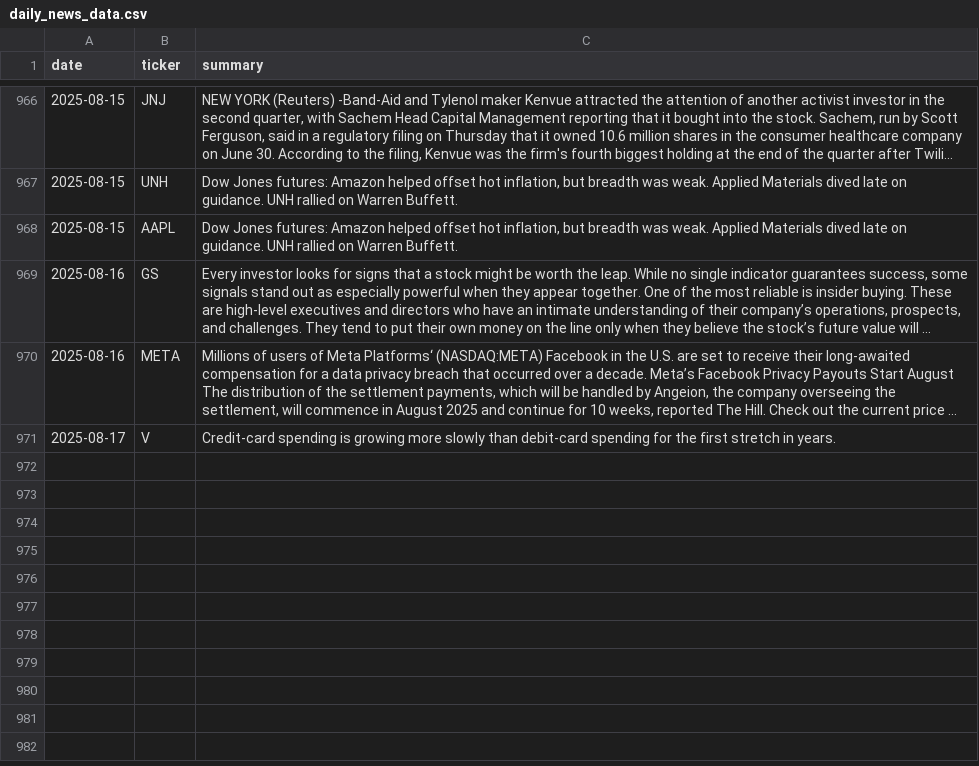
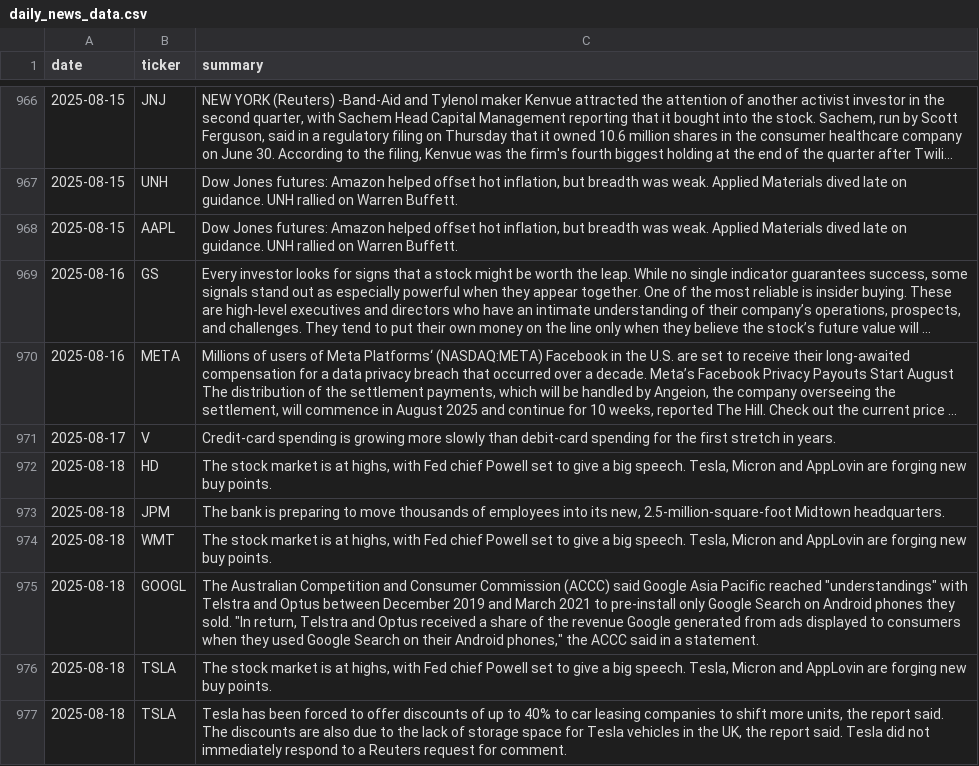
Before and after one commit to EmanFatima-ef/News_Sentiment_Analysis, a CSV file: daily_news_data.csv, drawn as a sheet; only a part is shown, gaps mark what is left out; long unchanged cells end in ….

```diff
--- a/daily_news_data.csv
+++ b/daily_news_data.csv
@@ -971 +971,7 @@ date,ticker,summary
 2025-08-17,V,Credit-card spending is growing more slowly than debit-card spending for the first stretch in years.
+2025-08-18,HD,"The stock market is at highs, with Fed chief Powell set to give a big speech. Tesla, Micron and AppLovin are forging new buy points."
+2025-08-18,JPM,"The bank is preparing to move thousands of employees into its new, 2.5-million-square-foot Midtown headquarters."
+2025-08-18,WMT,"The stock market is at highs, with Fed chief Powell set to give a big speech. Tesla, Micron and AppLovin are forging new buy points."
+2025-08-18,GOOGL,"The Australian Competition and Consumer Commission (ACCC) said Google Asia Pacific reached ""understandings"" with Telstra and Optus between December 2019 and March 2021 to pre-install only Google Search on Android phones they sold.  ""In return, Telstra and Optus received a share of the revenue Google generated from ads displayed to consumers when they used Google Search on their Android phones,"" the ACCC said in a statement."
+2025-08-18,TSLA,"The stock market is at highs, with Fed chief Powell set to give a big speech. Tesla, Micron and AppLovin are forging new buy points."
+2025-08-18,TSLA,"Tesla has been forced to offer discounts of up to 40% to car leasing companies to shift more units, the report said.  The discounts are also due to the lack of storage space for Tesla vehicles in the UK, the report said.  Tesla did not immediately respond to a Reuters request for comment."
```
Also changed, not shown: daily_sentiment_counts.csv.
